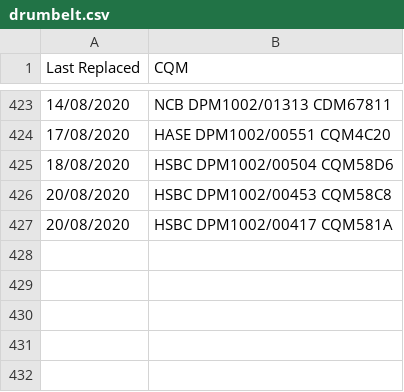
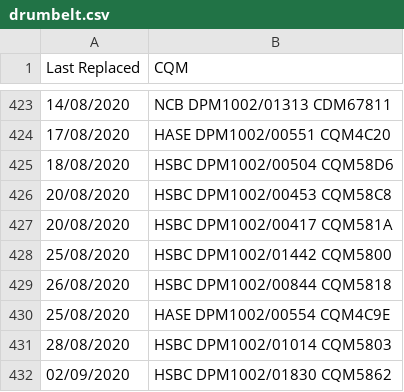
Before and after one commit to raphson93/rihk-pm, a CSV file: data/drumbelt.csv, drawn as a sheet; only a part is shown, gaps mark what is left out.

```diff
--- a/data/drumbelt.csv
+++ b/data/drumbelt.csv
@@ -427 +427,6 @@ Last Replaced,CQM
 20/08/2020,HSBC DPM1002/00417 CQM581A
+25/08/2020,HSBC DPM1002/01442 CQM5800
+26/08/2020,HSBC DPM1002/00844 CQM5818
+25/08/2020,HASE DPM1002/00554 CQM4C9E
+28/08/2020,HSBC DPM1002/01014 CQM5803
+02/09/2020,HSBC DPM1002/01830 CQM5862
```
Also changed, not shown: data/420belt.csv, data/redbelt.csv, 1 other file.
